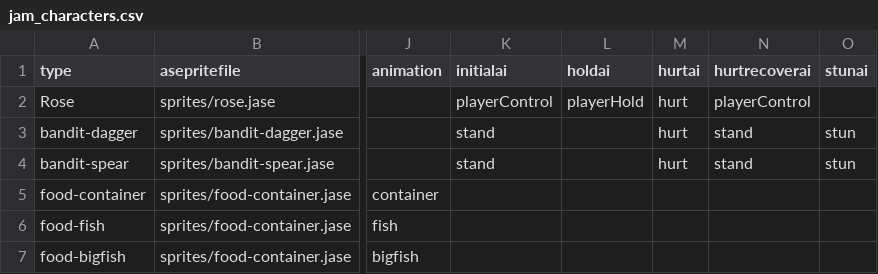
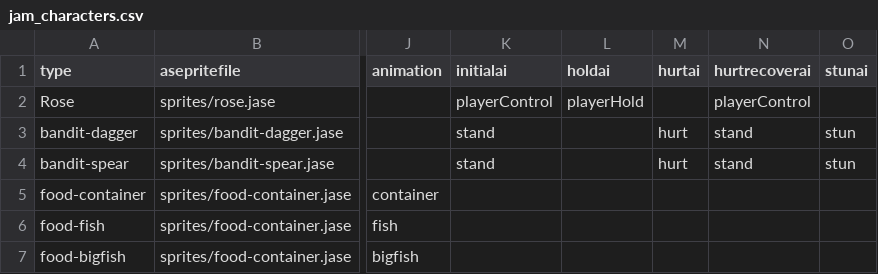
Before and after one commit to IoriBranford/dragontail, a CSV file: data/jam_characters.csv, drawn as a sheet; only a part is shown, gaps mark what is left out; the diff names each change by its address in the sheet, - before the commit and + after, or states it on an @@ line.

Commit message:
Player does not have hurt state when hit.

```diff
--- a/data/jam_characters.csv
+++ b/data/jam_characters.csv
-M2 (hurtai): hurt
+M2 (hurtai): (empty)
```
Also changed, not shown: 1 other file.
